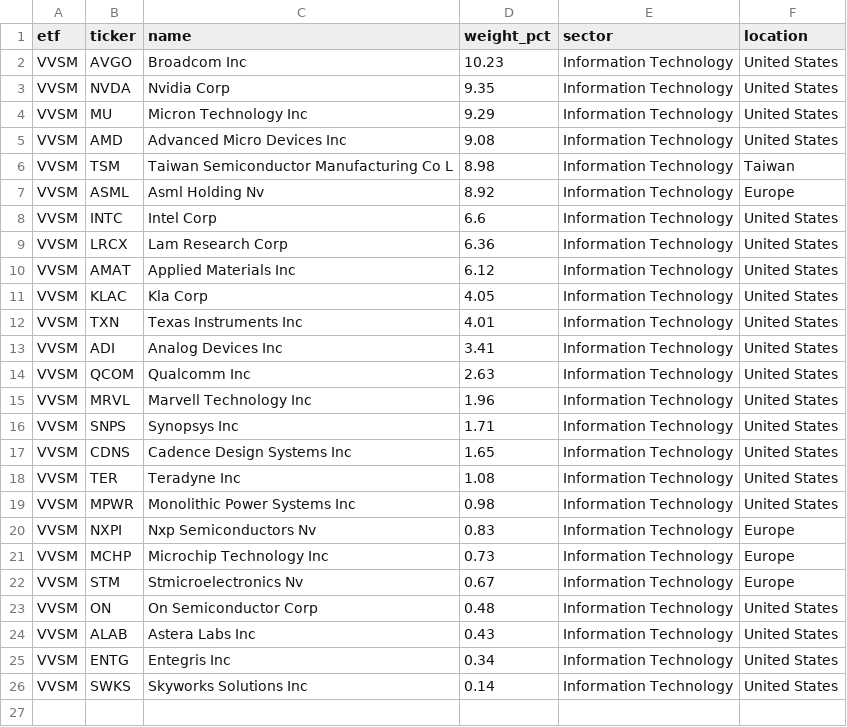
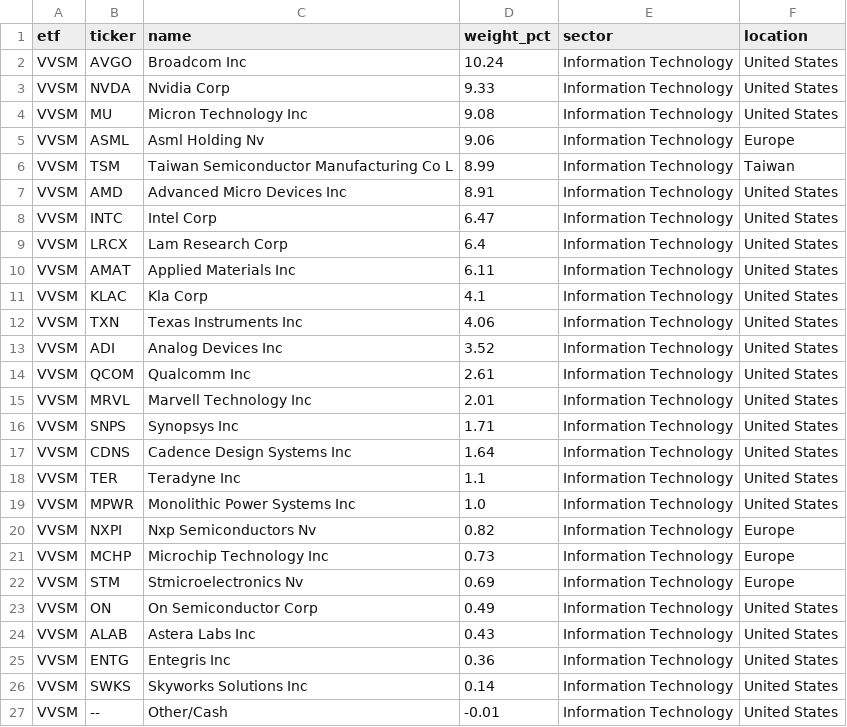
Before and after one commit to AndyOPDev/portfolio-tracker, a CSV file: data/holdings/VVSM_holdings.csv, drawn as a sheet.

```diff
--- a/data/holdings/VVSM_holdings.csv
+++ b/data/holdings/VVSM_holdings.csv
@@ -1,26 +1,27 @@
 etf,ticker,name,weight_pct,sector,location
-VVSM,AVGO,Broadcom Inc,10.23,Information Technology,United States
-VVSM,NVDA,Nvidia Corp,9.35,Information Technology,United States
-VVSM,MU,Micron Technology Inc,9.29,Information Technology,United States
-VVSM,AMD,Advanced Micro Devices Inc,9.08,Information Technology,United States
-VVSM,TSM,Taiwan Semiconductor Manufacturing Co L,8.98,Information Technology,Taiwan
-VVSM,ASML,Asml Holding Nv,8.92,Information Technology,Europe
-VVSM,INTC,Intel Corp,6.6,Information Technology,United States
-VVSM,LRCX,Lam Research Corp,6.36,Information Technology,United States
-VVSM,AMAT,Applied Materials Inc,6.12,Information Technology,United States
-VVSM,KLAC,Kla Corp,4.05,Information Technology,United States
-VVSM,TXN,Texas Instruments Inc,4.01,Information Technology,United States
-VVSM,ADI,Analog Devices Inc,3.41,Information Technology,United States
-VVSM,QCOM,Qualcomm Inc,2.63,Information Technology,United States
-VVSM,MRVL,Marvell Technology Inc,1.96,Information Technology,United States
+VVSM,AVGO,Broadcom Inc,10.24,Information Technology,United States
+VVSM,NVDA,Nvidia Corp,9.33,Information Technology,United States
+VVSM,MU,Micron Technology Inc,9.08,Information Technology,United States
+VVSM,ASML,Asml Holding Nv,9.06,Information Technology,Europe
+VVSM,TSM,Taiwan Semiconductor Manufacturing Co L,8.99,Information Technology,Taiwan
+VVSM,AMD,Advanced Micro Devices Inc,8.91,Information Technology,United States
+VVSM,INTC,Intel Corp,6.47,Information Technology,United States
+VVSM,LRCX,Lam Research Corp,6.4,Information Technology,United States
+VVSM,AMAT,Applied Materials Inc,6.11,Information Technology,United States
+VVSM,KLAC,Kla Corp,4.1,Information Technology,United States
+VVSM,TXN,Texas Instruments Inc,4.06,Information Technology,United States
+VVSM,ADI,Analog Devices Inc,3.52,Information Technology,United States
+VVSM,QCOM,Qualcomm Inc,2.61,Information Technology,United States
+VVSM,MRVL,Marvell Technology Inc,2.01,Information Technology,United States
 VVSM,SNPS,Synopsys Inc,1.71,Information Technology,United States
-VVSM,CDNS,Cadence Design Systems Inc,1.65,Information Technology,United States
-VVSM,TER,Teradyne Inc,1.08,Information Technology,United States
-VVSM,MPWR,Monolithic Power Systems Inc,0.98,Information Technology,United States
-VVSM,NXPI,Nxp Semiconductors Nv,0.83,Information Technology,Europe
+VVSM,CDNS,Cadence Design Systems Inc,1.64,Information Technology,United States
+VVSM,TER,Teradyne Inc,1.1,Information Technology,United States
+VVSM,MPWR,Monolithic Power Systems Inc,1.0,Information Technology,United States
+VVSM,NXPI,Nxp Semiconductors Nv,0.82,Information Technology,Europe
 VVSM,MCHP,Microchip Technology Inc,0.73,Information Technology,Europe
-VVSM,STM,Stmicroelectronics Nv,0.67,Information Technology,Europe
-VVSM,ON,On Semiconductor Corp,0.48,Information Technology,United States
+VVSM,STM,Stmicroelectronics Nv,0.69,Information Technology,Europe
+VVSM,ON,On Semiconductor Corp,0.49,Information Technology,United States
 VVSM,ALAB,Astera Labs Inc,0.43,Information Technology,United States
-VVSM,ENTG,Entegris Inc,0.34,Information Technology,United States
+VVSM,ENTG,Entegris Inc,0.36,Information Technology,United States
 VVSM,SWKS,Skyworks Solutions Inc,0.14,Information Technology,United States
+VVSM,--,Other/Cash,-0.01,Information Technology,United States
```
Also changed, not shown: 3 other files.
